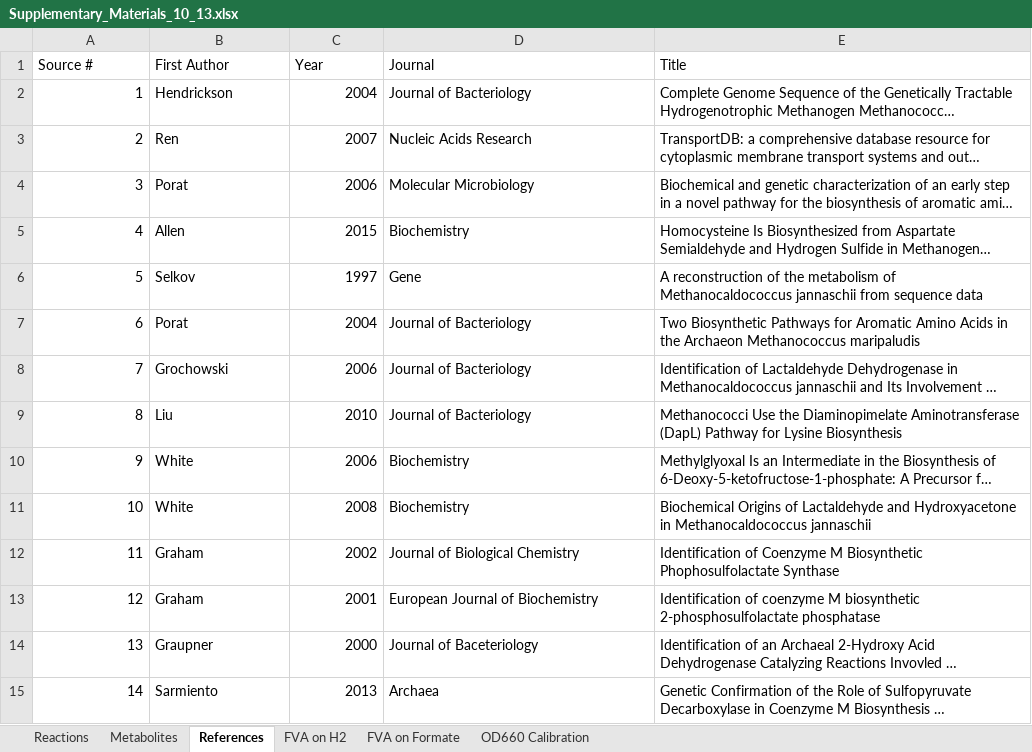
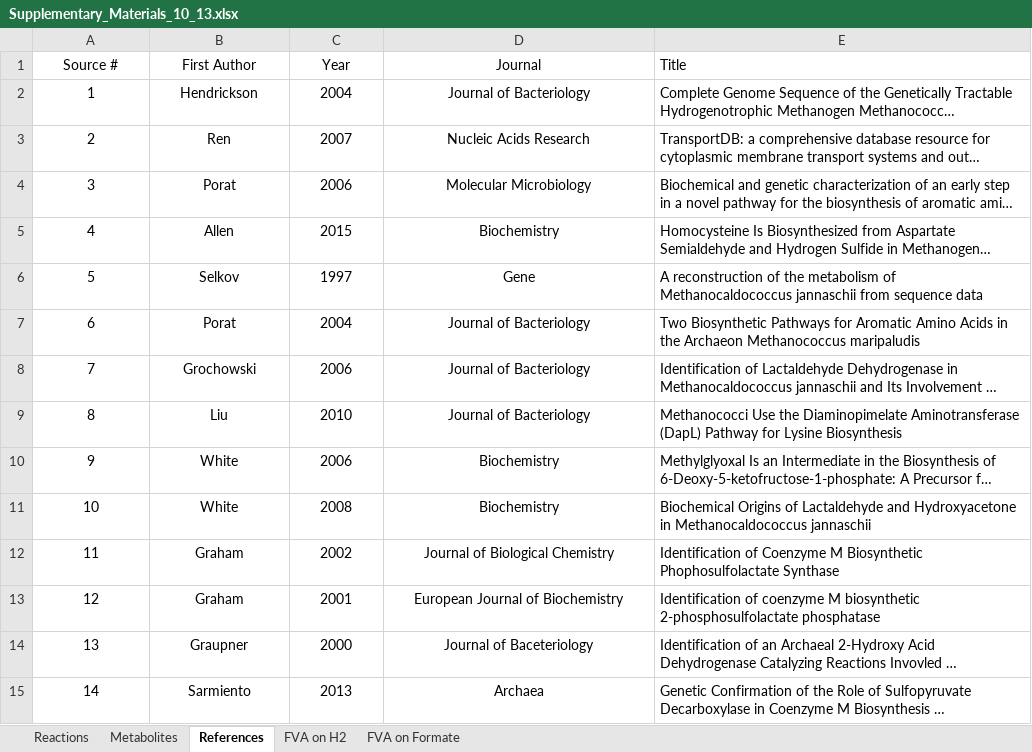
Before and after one commit to marichards/methanococcus, an Excel workbook: Matt_Matlab/Data Compilation for Paper/Supplementary_Materials_10_13.xlsx, sheet References, drawn as a sheet; only a part is shown; long unchanged cells end in …; values as stored, in another font and other column widths than the file's, no borders; the diff covers the shown part only; the diff names each change by its address in the sheet, - before the commit and + after, or states it on an @@ line.

```diff
--- a/Matt_Matlab/Data Compilation for Paper/Supplementary_Materials_10_13.xlsx (sheet References)
+++ b/Matt_Matlab/Data Compilation for Paper/Supplementary_Materials_10_13.xlsx (sheet References)
-sheet tab: OD660 Calibration
-A1:D1 alignment: left
+A1:D1 alignment: center
-A2:A15 alignment: right
+A2:A15 alignment: center
-B2:B15 alignment: left
+B2:B15 alignment: center
-C2:C15 alignment: right
+C2:C15 alignment: center
-D2:D15 alignment: left
+D2:D15 alignment: center
```
Also changed, not shown: cell formats elsewhere in this sheet, sheet Metabolites, charts or pictures, Experimental Results/cell dry weight measurements.xlsx, Paper/excel figures.xlsx, 11 other files.
